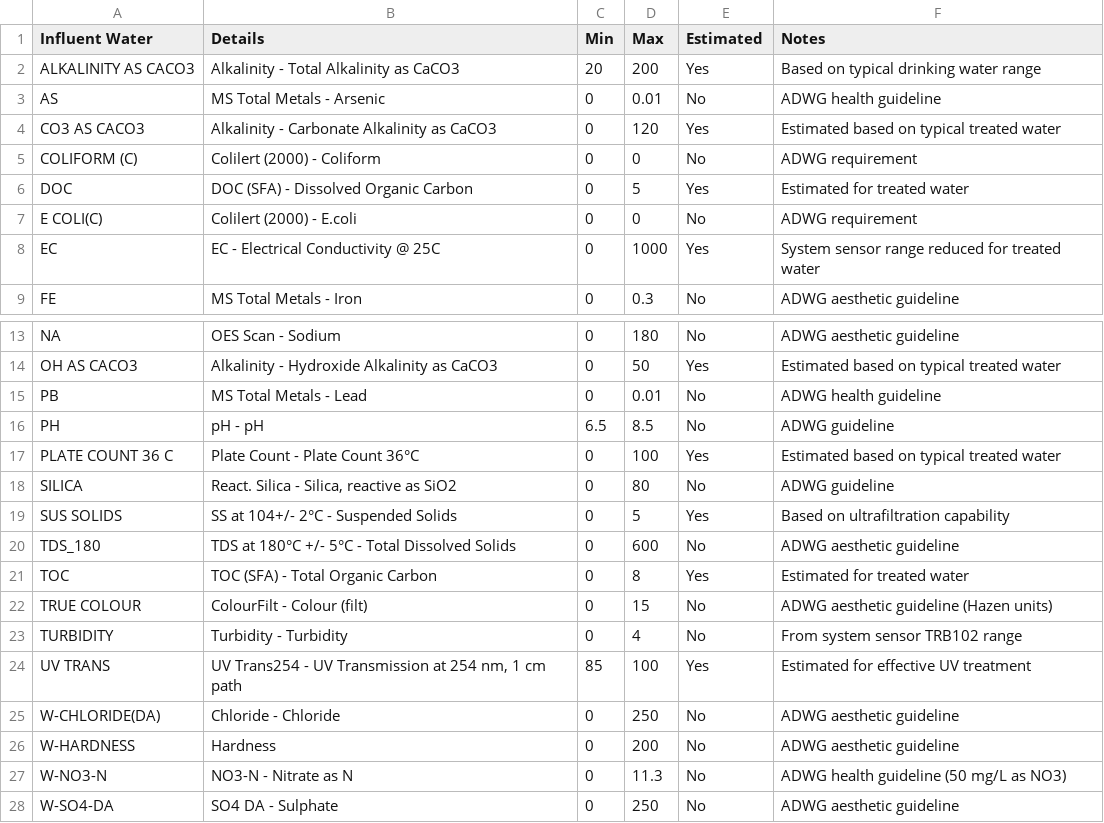
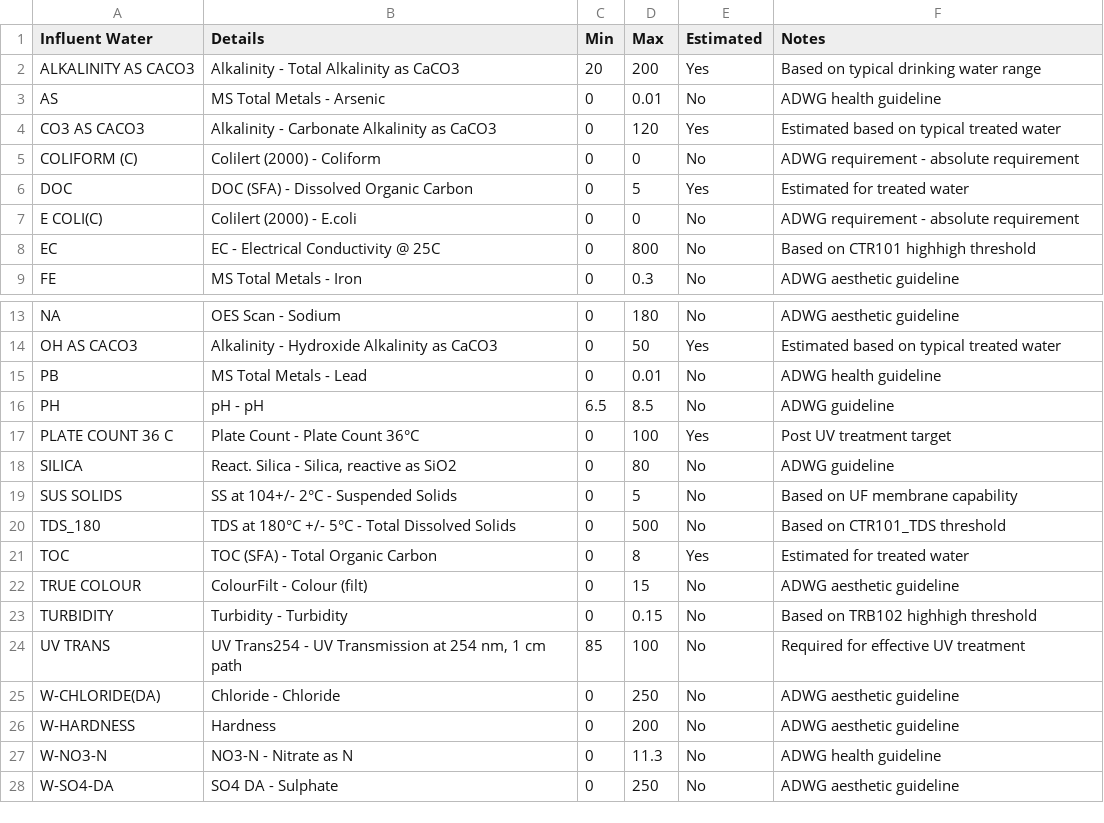
Before and after one commit to loch-wsa/WSA_Case_Study_Dashboard, a CSV file: data/Brolga Treated Parameters.csv, drawn as a sheet; only a part is shown, gaps mark what is left out.

```diff
--- a/data/Brolga Treated Parameters.csv
+++ b/data/Brolga Treated Parameters.csv
@@ -4,6 +4,6 @@ AS,MS Total Metals - Arsenic,0,0.01,No,ADWG health guideline
 CO3 AS CACO3,Alkalinity - Carbonate Alkalinity as CaCO3,0,120,Yes,Estimated based on typical treated water
-COLIFORM (C),Colilert (2000) - Coliform,0,0,No,ADWG requirement
+COLIFORM (C),Colilert (2000) - Coliform,0,0,No,ADWG requirement - absolute requirement
 DOC,DOC (SFA) - Dissolved Organic Carbon,0,5,Yes,Estimated for treated water
-E COLI(C),Colilert (2000) - E.coli,0,0,No,ADWG requirement
-EC,EC - Electrical Conductivity @ 25C,0,1000,Yes,System sensor range reduced for treated water
+E COLI(C),Colilert (2000) - E.coli,0,0,No,ADWG requirement - absolute requirement
+EC,EC - Electrical Conductivity @ 25C,0,800,No,Based on CTR101 highhigh threshold
 FE,MS Total Metals - Iron,0,0.3,No,ADWG aesthetic guideline
@@ -16,13 +16,13 @@ PB,MS Total Metals - Lead,0,0.01,No,ADWG health guideline
 PH,pH - pH,6.5,8.5,No,ADWG guideline
-PLATE COUNT 36 C,Plate Count - Plate Count 36°C,0,100,Yes,Estimated based on typical treated water
+PLATE COUNT 36 C,Plate Count - Plate Count 36°C,0,100,Yes,Post UV treatment target
 SILICA,"React. Silica - Silica, reactive as SiO2",0,80,No,ADWG guideline
-SUS SOLIDS,SS at 104+/- 2°C - Suspended Solids,0,5,Yes,Based on ultrafiltration capability
-TDS_180,TDS at 180°C +/- 5°C - Total Dissolved Solids,0,600,No,ADWG aesthetic guideline
+SUS SOLIDS,SS at 104+/- 2°C - Suspended Solids,0,5,No,Based on UF membrane capability
+TDS_180,TDS at 180°C +/- 5°C - Total Dissolved Solids,0,500,No,Based on CTR101_TDS threshold
 TOC,TOC (SFA) - Total Organic Carbon,0,8,Yes,Estimated for treated water
-TRUE COLOUR,ColourFilt - Colour (filt),0,15,No,ADWG aesthetic guideline (Hazen units)
-TURBIDITY,Turbidity - Turbidity,0,4,No,From system sensor TRB102 range
-UV TRANS,"UV Trans254 - UV Transmission at 254 nm, 1 cm path",85,100,Yes,Estimated for effective UV treatment
+TRUE COLOUR,ColourFilt - Colour (filt),0,15,No,ADWG aesthetic guideline
+TURBIDITY,Turbidity - Turbidity,0,0.15,No,Based on TRB102 highhigh threshold
+UV TRANS,"UV Trans254 - UV Transmission at 254 nm, 1 cm path",85,100,No,Required for effective UV treatment
 W-CHLORIDE(DA),Chloride - Chloride,0,250,No,ADWG aesthetic guideline
 W-HARDNESS,Hardness,0,200,No,ADWG aesthetic guideline
-W-NO3-N,NO3-N - Nitrate as N,0,11.3,No,ADWG health guideline (50 mg/L as NO3)
+W-NO3-N,NO3-N - Nitrate as N,0,11.3,No,ADWG health guideline
 W-SO4-DA,SO4 DA - Sulphate,0,250,No,ADWG aesthetic guideline
```
Also changed, not shown: data/Brolga Influent Parameters.csv, 1 other file.
